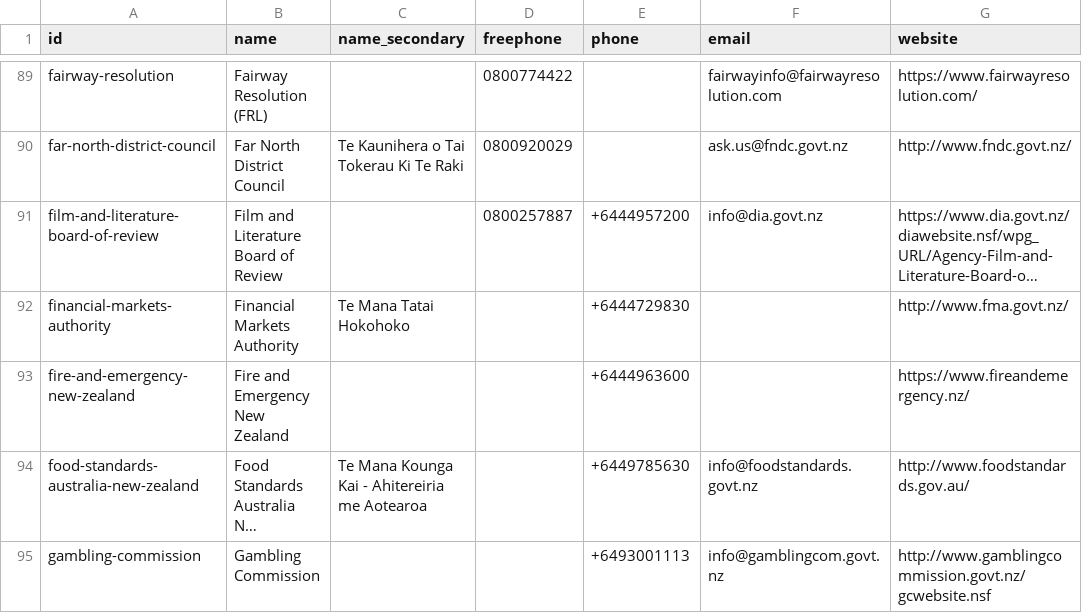
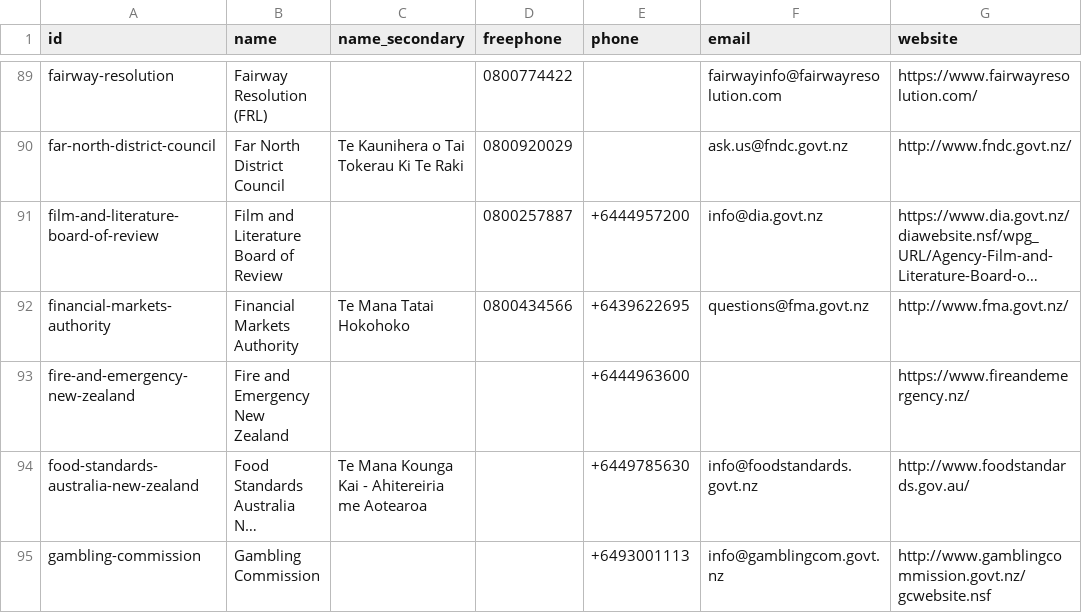
Before and after one commit to marcus-crane/datasette-www-nz-govt, a CSV file: tables_csv/organisations.csv, drawn as a sheet; only a part is shown, gaps mark what is left out; long unchanged cells end in …; the diff names each change by its address in the sheet, - before the commit and + after, or states it on an @@ line.

Commit message:
Dataset has been updated

```diff
--- a/tables_csv/organisations.csv
+++ b/tables_csv/organisations.csv
-D92 (freephone): (empty)
+D92 (freephone): 0800434566
-E92 (phone): +6444729830
+E92 (phone): +6439622695
-F92 (email): (empty)
+F92 (email): questions@fma.govt.nz
```
Also changed, not shown: 1 other file.
